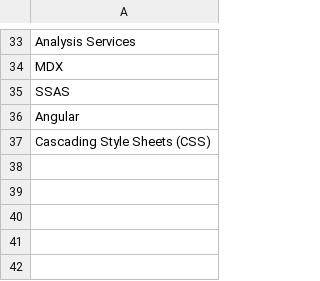
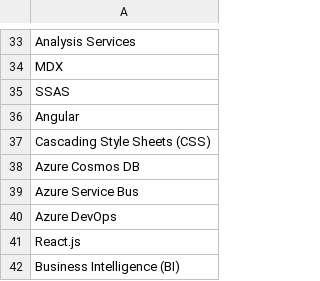
Before and after one commit to iyakovich/irinayakovich.github.io, a CSV file: _data/linkedin/Skills.csv, drawn as a sheet; only a part is shown, gaps mark what is left out; the diff names each change by its address in the sheet, - before the commit and + after, or states it on an @@ line.

```diff
--- a/_data/linkedin/Skills.csv
+++ b/_data/linkedin/Skills.csv
+row 38: Azure Cosmos DB
+row 39: Azure Service Bus
+row 40: Azure DevOps
+row 41: React.js
+row 42: Business Intelligence (BI)
```
Also changed, not shown: _data/linkedin/RecommendationsReceived.csv, 23 other files.
